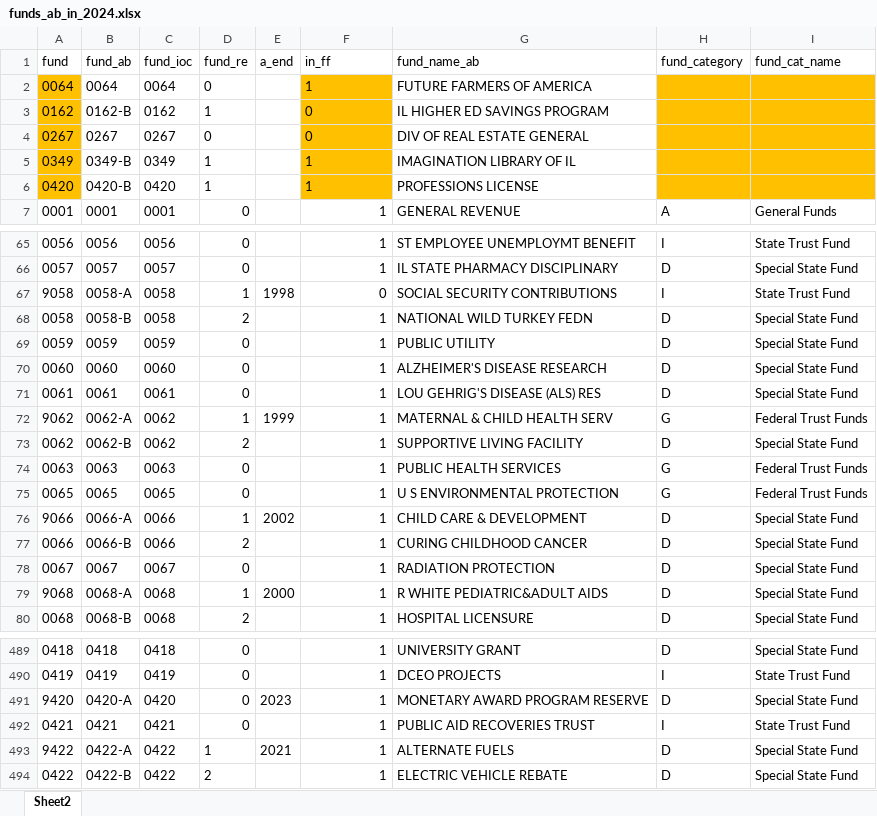
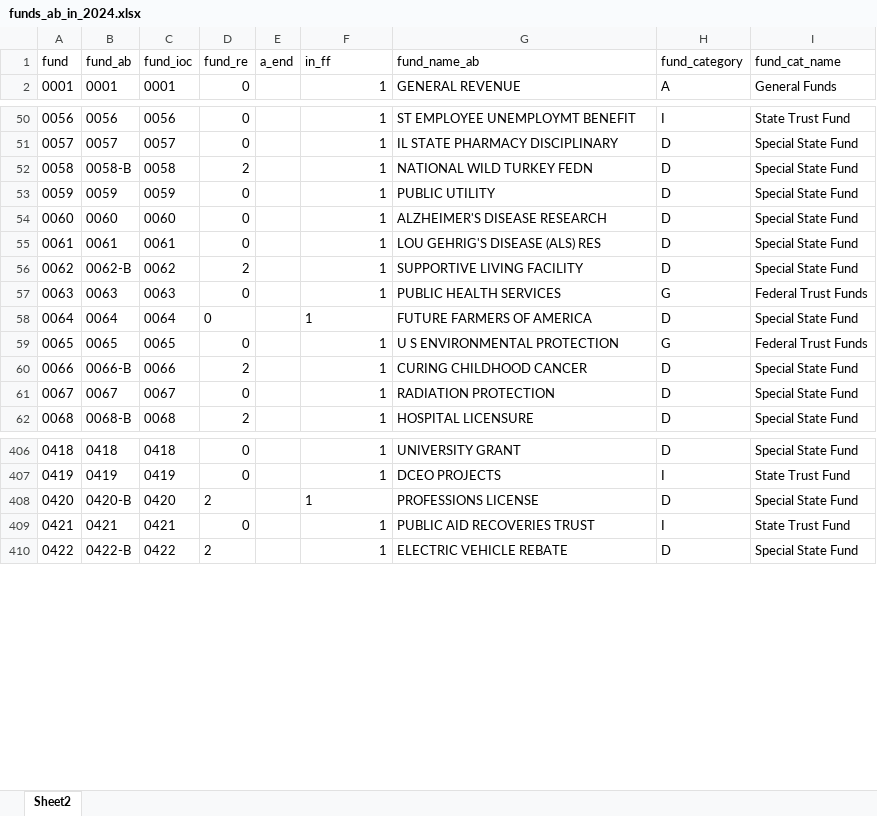
Before and after one commit to AleaWM/Fiscal-Futures, an Excel workbook: inputs/funds_ab_in_2024.xlsx, sheet Sheet2, drawn as a sheet; only a part is shown, gaps mark what is left out; values as stored, in another font and other column widths than the file's, no borders; conditional formats and table styles not drawn; removed rows and columns are numbered as before the commit, all else as after; the diff covers the shown part only; the diff names each change by its address in the sheet, - before the commit and + after, or states it on an @@ line.

Commit message:
funds updated

```diff
--- a/inputs/funds_ab_in_2024.xlsx (sheet Sheet2)
+++ b/inputs/funds_ab_in_2024.xlsx (sheet Sheet2)
-row 2: 0064 | 0064 | 0064 | 0 |  | 1 | FUTURE FARMERS OF AMERICA
-row 3: 0162 | 0162-B | 0162 | 1 |  | 0 | IL HIGHER ED SAVINGS PROGRAM
-row 4: 0267 | 0267 | 0267 | 0 |  | 0 | DIV OF REAL ESTATE GENERAL
-row 5: 0349 | 0349-B | 0349 | 1 |  | 1 | IMAGINATION LIBRARY OF IL
-row 6: 0420 | 0420-B | 0420 | 1 |  | 1 | PROFESSIONS LICENSE
@@ row 67 moved to row 993: 9058 @@
@@ row 72 moved to row 994: 9062 @@
+row 58: 0064 | 0064 | 0064 | 0 |  | 1 | FUTURE FARMERS OF AMERICA | D | Special State Fund
@@ row 76 moved to row 995: 9066 @@
@@ row 79 moved to row 996: 9068 @@
-A408 (fund): 9420
+A408 (fund): 0420
-B408 (fund_ab): 0420-A
+B408 (fund_ab): 0420-B
-D408 (fund_re): 0
+D408 (fund_re): 2
-E408 (a_end): 2023
+E408 (a_end): (empty)
-F408 alignment: right
+F408 alignment: left
-G408 (fund_name_ab): MONETARY AWARD PROGRAM RESERVE
+G408 (fund_name_ab): PROFESSIONS LICENSE
@@ row 493 moved to row 1064: 9422 @@
```
Also changed, not shown: 4 added rows, 150 moved rows, 5 edited cells and cell formats elsewhere in this sheet.
